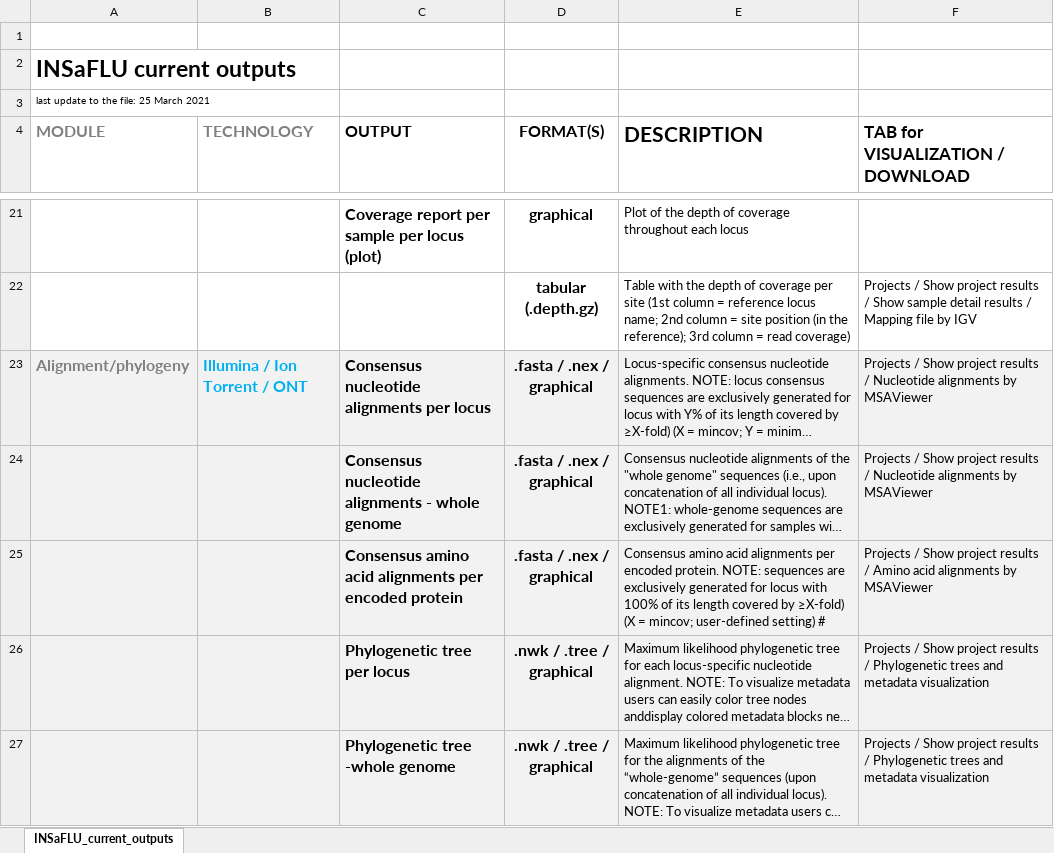
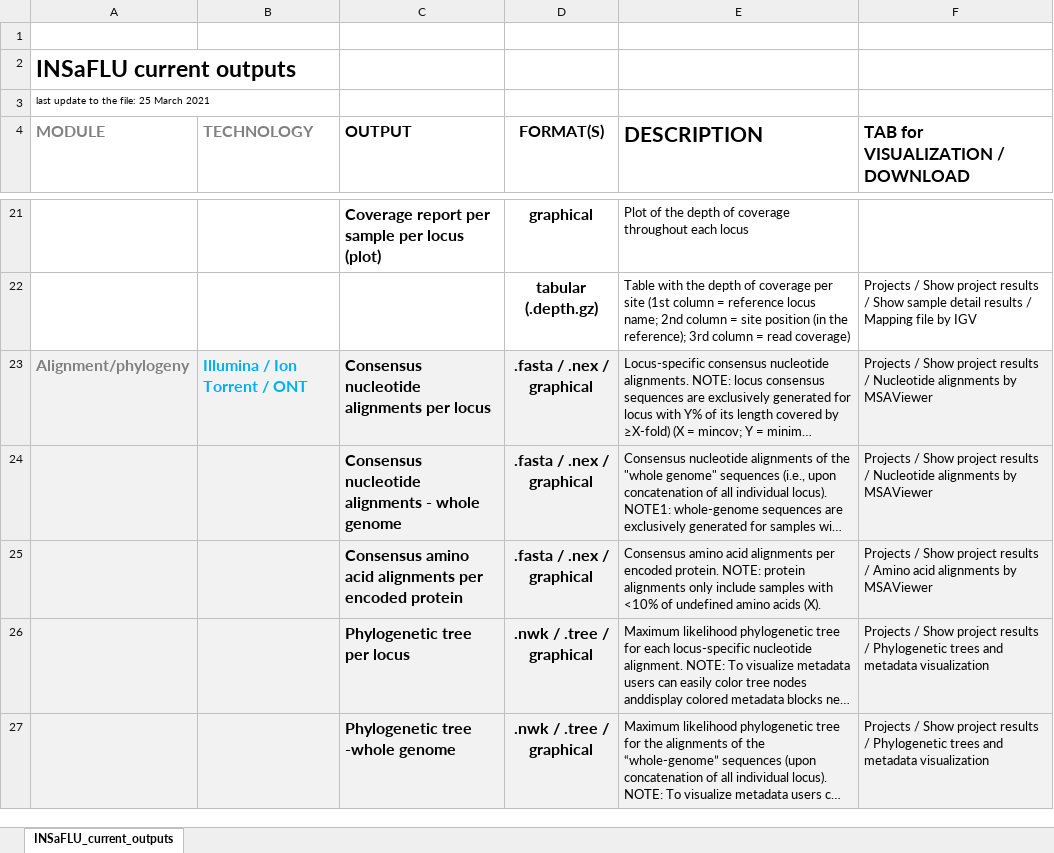
Before and after one commit to INSaFLU/insaflu_docs, an Excel workbook: docs/_static/INSaFLU_current_outputs_25_03_2021.xlsx, sheet INSaFLU_current_outputs, drawn as a sheet; only a part is shown, gaps mark what is left out; long unchanged cells end in …; values as stored, in another font and other column widths than the file's, no borders; charts and pictures not drawn; the diff names each change by its address in the sheet, - before the commit and + after, or states it on an @@ line.

Commit message:
updated list of outputs

```diff
--- a/docs/_static/INSaFLU_current_outputs_25_03_2021.xlsx (sheet INSaFLU_current_outputs)
+++ b/docs/_static/INSaFLU_current_outputs_25_03_2021.xlsx (sheet INSaFLU_current_outputs)
-E25 (DESCRIPTION): …protein. NOTE: sequences are exclusively generated for locus with 100% of its length covered by ≥X-fold) (X = mincov; user-defined setting) #
+E25 (DESCRIPTION): …protein. NOTE: protein alignments only include samples with <10% of undefined amino acids (X).
```
